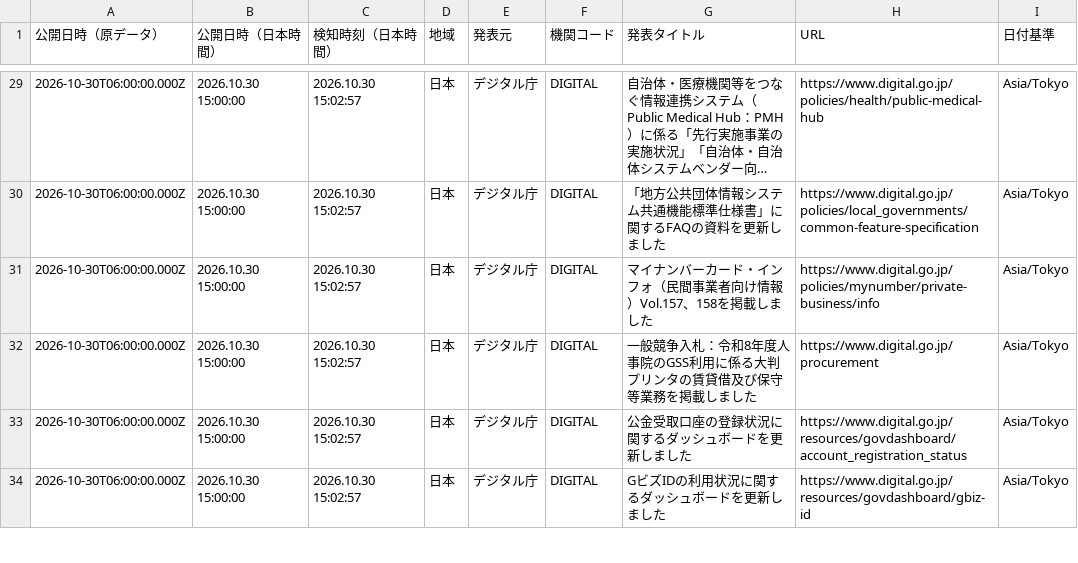
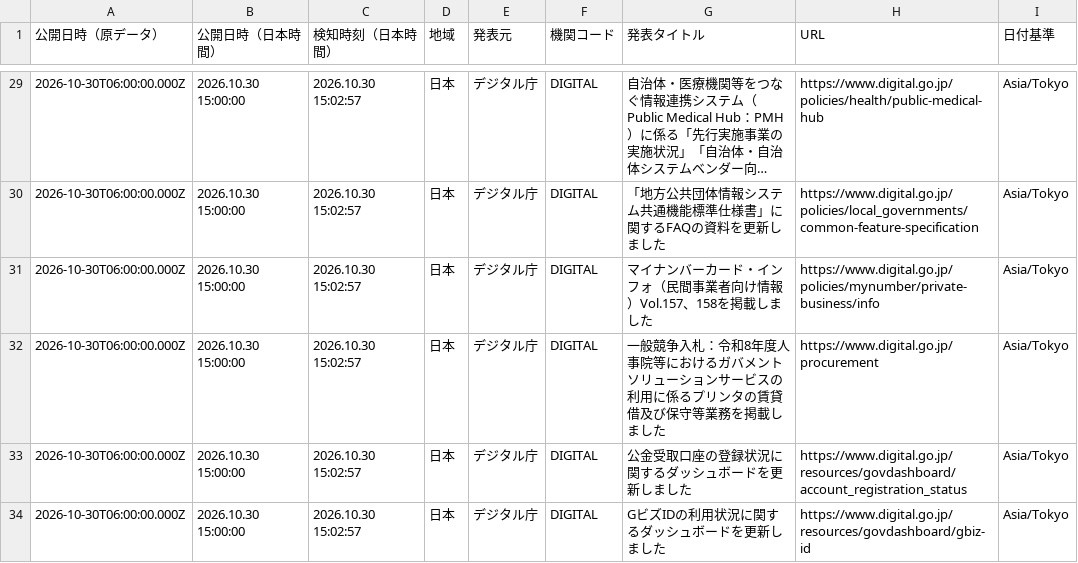
Before and after one commit to NewMill-cmd/kankocho-news-archive, a CSV file: data/jp/2026-10-30.csv, drawn as a sheet; only a part is shown, gaps mark what is left out; long unchanged cells end in ….

Commit message:
Archive jp news 2026-10-30

```diff
--- a/data/jp/2026-10-30.csv
+++ b/data/jp/2026-10-30.csv
@@ -31,3 +31,3 @@
 "2026-10-30T06:00:00.000Z","2026.10.30 15:00:00","2026.10.30 15:02:57","日本","デジタル庁","DIGITAL","マイナンバーカード・インフォ（民間事業者向け情報）Vol.157、158を掲載しました","https://www.digital.go.jp/policies/mynumber/private-business/info","Asia/Tokyo"
-"2026-10-30T06:00:00.000Z","2026.10.30 15:00:00","2026.10.30 15:02:57","日本","デジタル庁","DIGITAL","一般競争入札：令和8年度人事院のGSS利用に係る大判プリンタの賃貸借及び保守等業務を掲載しました","https://www.digital.go.jp/procurement","Asia/Tokyo"
+"2026-10-30T06:00:00.000Z","2026.10.30 15:00:00","2026.10.30 15:02:57","日本","デジタル庁","DIGITAL","一般競争入札：令和8年度人事院等におけるガバメントソリューションサービスの利用に係るプリンタの賃貸借及び保守等業務を掲載しました","https://www.digital.go.jp/procurement","Asia/Tokyo"
 "2026-10-30T06:00:00.000Z","2026.10.30 15:00:00","2026.10.30 15:02:57","日本","デジタル庁","DIGITAL","公金受取口座の登録状況に関するダッシュボードを更新しました","https://www.digital.go.jp/resources/govdashboard/account_registration_status","Asia/Tokyo"
```
